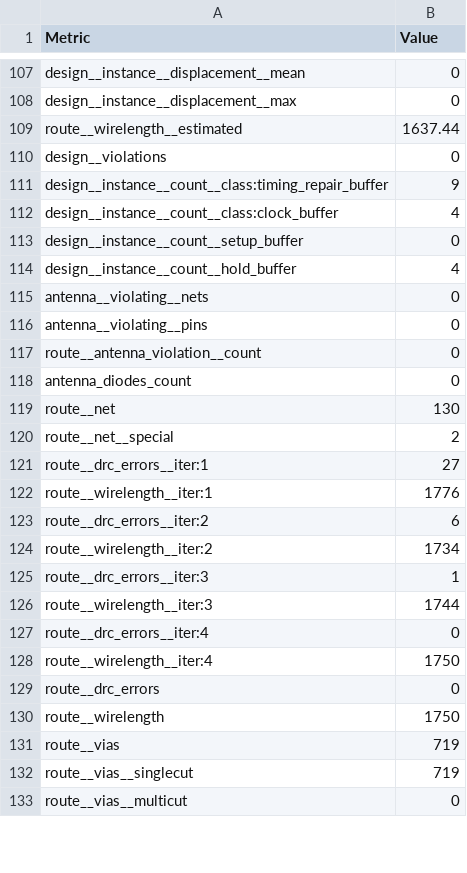
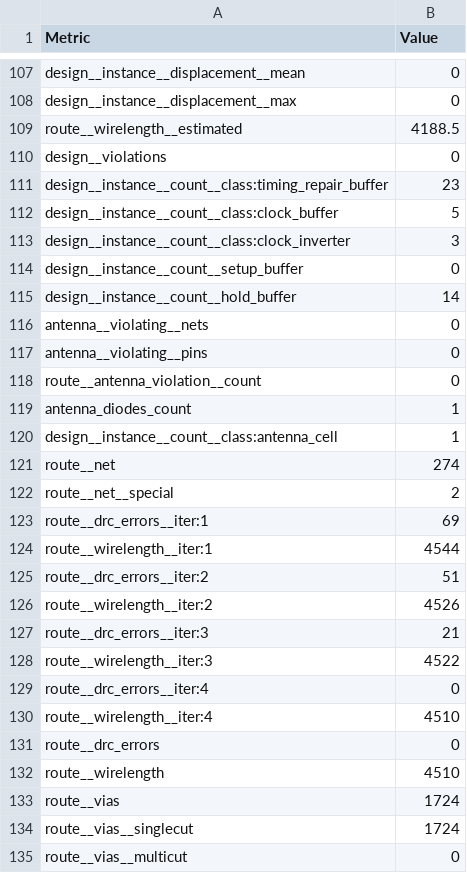
Before and after one commit to TinyTapeout/tinytapeout-sky-25b-staging, a CSV file: projects/tt_um_pwm_led_top/stats/metrics.csv, drawn as a sheet; only a part is shown, gaps mark what is left out; the diff covers the shown part only.

Commit message:
feat: update project tt_um_pwm_led_top from MP5-git/First_Logic_MP
Commit: 5eb696729ae09969a93552fe9b14e146a2f3798d
Workflow: https://github.com/MP5-git/First_Logic_MP/actions/runs/19237233873

```diff
--- a/projects/tt_um_pwm_led_top/stats/metrics.csv
+++ b/projects/tt_um_pwm_led_top/stats/metrics.csv
@@ -108,8 +108,9 @@ design__instance__displacement__mean,0
 design__instance__displacement__max,0
-route__wirelength__estimated,1637.44
+route__wirelength__estimated,4188.5
 design__violations,0
-design__instance__count__class:timing_repair_buffer,9
-design__instance__count__class:clock_buffer,4
+design__instance__count__class:timing_repair_buffer,23
+design__instance__count__class:clock_buffer,5
+design__instance__count__class:clock_inverter,3
 design__instance__count__setup_buffer,0
-design__instance__count__hold_buffer,4
+design__instance__count__hold_buffer,14
 antenna__violating__nets,0
@@ -117,17 +118,18 @@ antenna__violating__pins,0
 route__antenna_violation__count,0
-antenna_diodes_count,0
-route__net,130
+antenna_diodes_count,1
+design__instance__count__class:antenna_cell,1
+route__net,274
 route__net__special,2
-route__drc_errors__iter:1,27
-route__wirelength__iter:1,1776
-route__drc_errors__iter:2,6
-route__wirelength__iter:2,1734
-route__drc_errors__iter:3,1
-route__wirelength__iter:3,1744
+route__drc_errors__iter:1,69
+route__wirelength__iter:1,4544
+route__drc_errors__iter:2,51
+route__wirelength__iter:2,4526
+route__drc_errors__iter:3,21
+route__wirelength__iter:3,4522
 route__drc_errors__iter:4,0
-route__wirelength__iter:4,1750
+route__wirelength__iter:4,4510
 route__drc_errors,0
-route__wirelength,1750
-route__vias,719
-route__vias__singlecut,719
+route__wirelength,4510
+route__vias,1724
+route__vias__singlecut,1724
 route__vias__multicut,0
```
Also changed, not shown: 101 edited cells elsewhere in this file, 6 other files.
